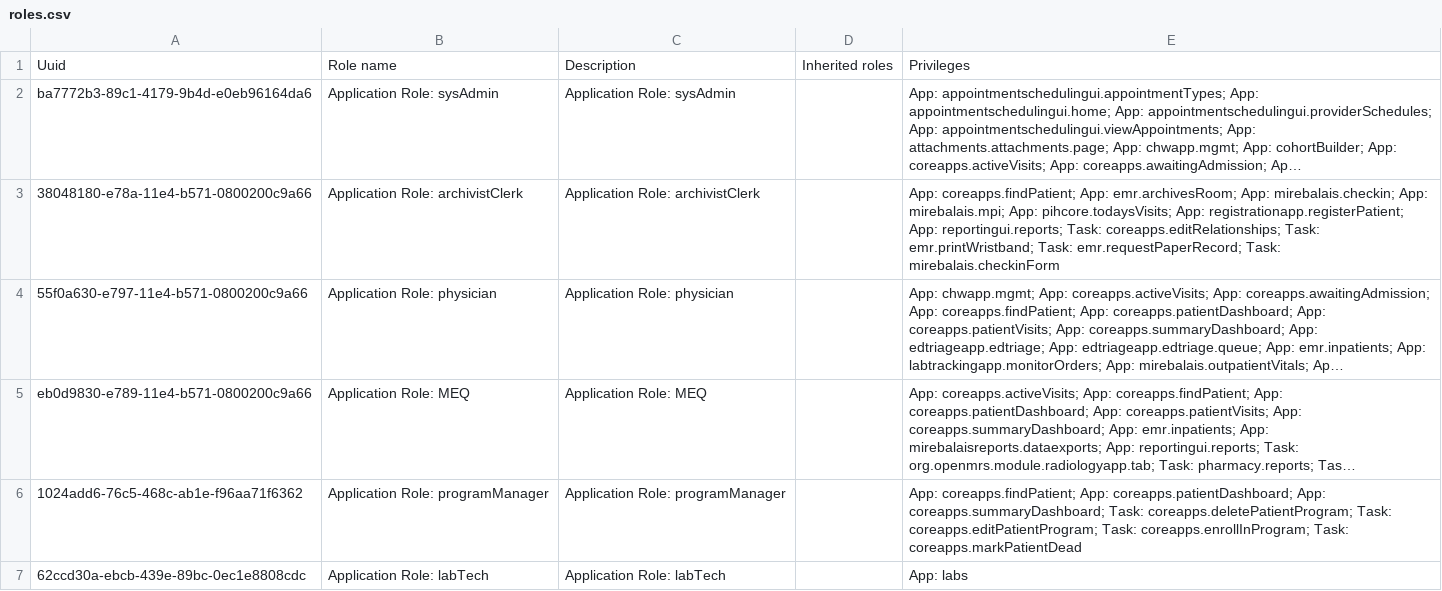
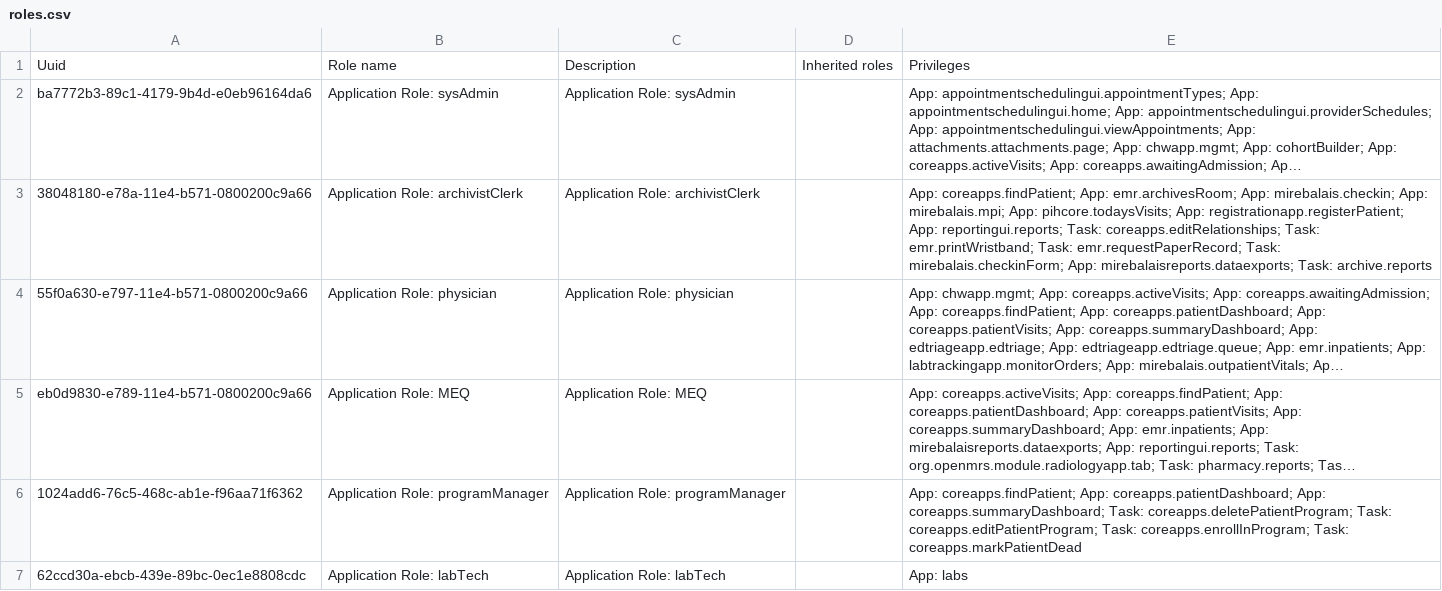
Before and after one commit to PIH/openmrs-config-pihemr, a CSV file: configuration/roles/roles.csv, drawn as a sheet; long unchanged cells end in …; the diff names each change by its address in the sheet, - before the commit and + after, or states it on an @@ line.

Commit message:
Reports privileges

```diff
--- a/configuration/roles/roles.csv
+++ b/configuration/roles/roles.csv
-E3: …emr.requestPaperRecord; Task: mirebalais.checkinForm
+E3: …emr.requestPaperRecord; Task: mirebalais.checkinForm; App: mirebalaisreports.dataexports; Task: archive.reports
```
